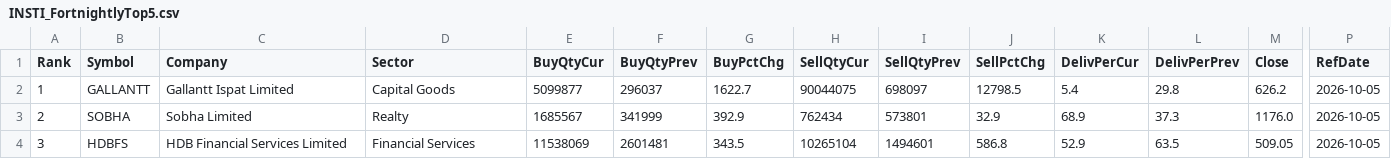
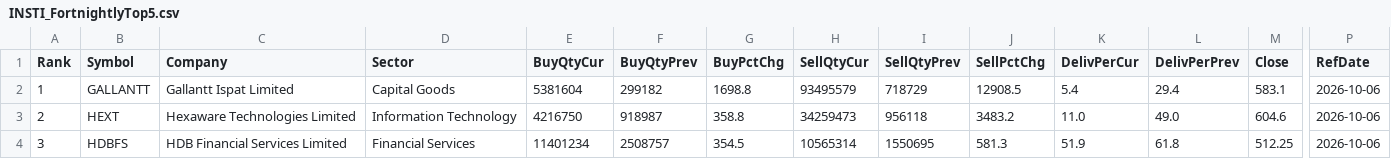
Before and after one commit to heartaltafhussain-lgtm/insti-tracker, a CSV file: INSTI_FortnightlyTop5.csv, drawn as a sheet; only a part is shown, gaps mark what is left out; the diff covers the shown part only; the diff names each change by its address in the sheet, - before the commit and + after, or states it on an @@ line.

```diff
--- a/INSTI_FortnightlyTop5.csv
+++ b/INSTI_FortnightlyTop5.csv
-E2 (BuyQtyCur): 5099877
+E2 (BuyQtyCur): 5381604
-F2 (BuyQtyPrev): 296037
+F2 (BuyQtyPrev): 299182
-G2 (BuyPctChg): 1622.7
+G2 (BuyPctChg): 1698.8
-H2 (SellQtyCur): 90044075
+H2 (SellQtyCur): 93495579
-I2 (SellQtyPrev): 698097
+I2 (SellQtyPrev): 718729
-J2 (SellPctChg): 12798.5
+J2 (SellPctChg): 12908.5
-L2 (DelivPerPrev): 29.8
+L2 (DelivPerPrev): 29.4
-M2 (Close): 626.2
+M2 (Close): 583.1
-P2:P4 (RefDate): 2026-10-05
+P2:P4 (RefDate): 2026-10-06
-B3 (Symbol): SOBHA
+B3 (Symbol): HEXT
-C3 (Company): Sobha Limited
+C3 (Company): Hexaware Technologies Limited
-D3 (Sector): Realty
+D3 (Sector): Information Technology
-E3 (BuyQtyCur): 1685567
+E3 (BuyQtyCur): 4216750
-F3 (BuyQtyPrev): 341999
+F3 (BuyQtyPrev): 918987
-G3 (BuyPctChg): 392.9
+G3 (BuyPctChg): 358.8
-H3 (SellQtyCur): 762434
+H3 (SellQtyCur): 34259473
-I3 (SellQtyPrev): 573801
+I3 (SellQtyPrev): 956118
-J3 (SellPctChg): 32.9
+J3 (SellPctChg): 3483.2
-K3 (DelivPerCur): 68.9
+K3 (DelivPerCur): 11.0
-L3 (DelivPerPrev): 37.3
+L3 (DelivPerPrev): 49.0
-M3 (Close): 1176.0
+M3 (Close): 604.6
-E4 (BuyQtyCur): 11538069
+E4 (BuyQtyCur): 11401234
-F4 (BuyQtyPrev): 2601481
+F4 (BuyQtyPrev): 2508757
-G4 (BuyPctChg): 343.5
+G4 (BuyPctChg): 354.5
-H4 (SellQtyCur): 10265104
+H4 (SellQtyCur): 10565314
-I4 (SellQtyPrev): 1494601
+I4 (SellQtyPrev): 1550695
-J4 (SellPctChg): 586.8
+J4 (SellPctChg): 581.3
-K4 (DelivPerCur): 52.9
+K4 (DelivPerCur): 51.9
-L4 (DelivPerPrev): 63.5
+L4 (DelivPerPrev): 61.8
-M4 (Close): 509.05
+M4 (Close): 512.25
```
Also changed, not shown: 23 edited cells elsewhere in this file, INSTI_Deals.csv, INSTI_MonthlyTop5.csv, 5 other files.
